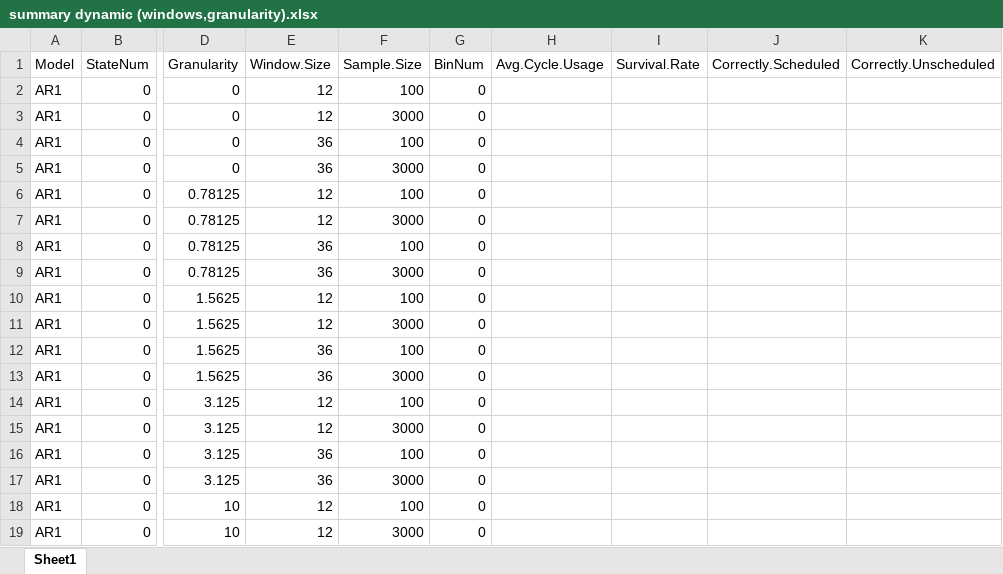
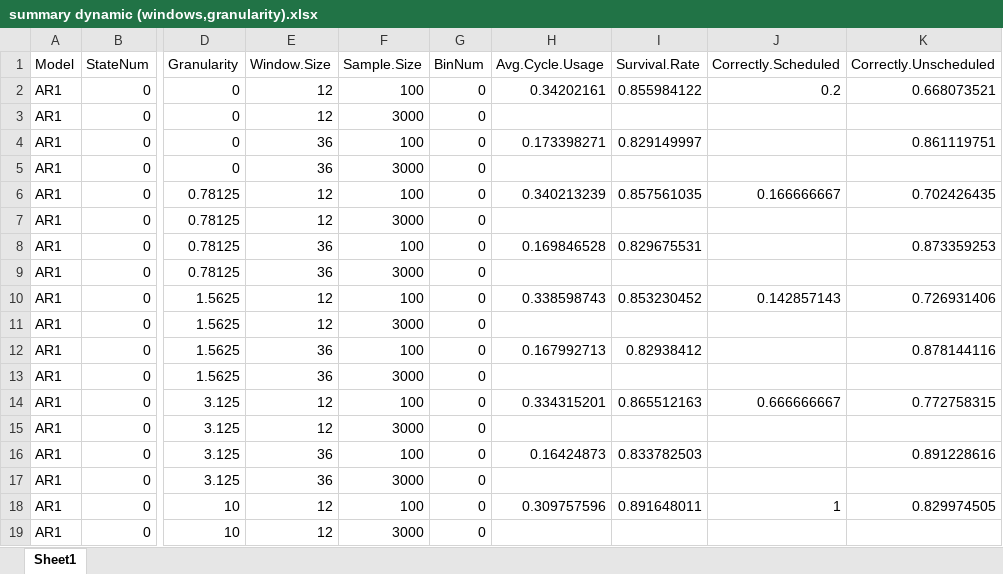
Before and after one commit to carlonlv/SSD-Benchmark-Analysis, an Excel workbook: ForegroundJobScheduler/results/Nonoverlapping windows/summary dynamic (windows,granularity).xlsx, sheet Sheet1, drawn as a sheet; only a part is shown, gaps mark what is left out; values as stored, in another font and other column widths than the file's, no borders; the diff covers the shown part only; the diff names each change by its address in the sheet, - before the commit and + after, or states it on an @@ line.

```diff
--- a/ForegroundJobScheduler/results/Nonoverlapping windows/summary dynamic (windows,granularity).xlsx (sheet Sheet1)
+++ b/ForegroundJobScheduler/results/Nonoverlapping windows/summary dynamic (windows,granularity).xlsx (sheet Sheet1)
-H2 (Avg.Cycle.Usage): (empty)
+H2 (Avg.Cycle.Usage): 0.34202161
-I2 (Survival.Rate): (empty)
+I2 (Survival.Rate): 0.855984122
-J2 (Correctly.Scheduled): (empty)
+J2 (Correctly.Scheduled): 0.2
-K2 (Correctly.Unscheduled): (empty)
+K2 (Correctly.Unscheduled): 0.668073521
-H4 (Avg.Cycle.Usage): (empty)
+H4 (Avg.Cycle.Usage): 0.173398271
-I4 (Survival.Rate): (empty)
+I4 (Survival.Rate): 0.829149997
-K4 (Correctly.Unscheduled): (empty)
+K4 (Correctly.Unscheduled): 0.861119751
-H6 (Avg.Cycle.Usage): (empty)
+H6 (Avg.Cycle.Usage): 0.340213239
-I6 (Survival.Rate): (empty)
+I6 (Survival.Rate): 0.857561035
-J6 (Correctly.Scheduled): (empty)
+J6 (Correctly.Scheduled): 0.166666667
-K6 (Correctly.Unscheduled): (empty)
+K6 (Correctly.Unscheduled): 0.702426435
-H8 (Avg.Cycle.Usage): (empty)
+H8 (Avg.Cycle.Usage): 0.169846528
-I8 (Survival.Rate): (empty)
+I8 (Survival.Rate): 0.829675531
-K8 (Correctly.Unscheduled): (empty)
+K8 (Correctly.Unscheduled): 0.873359253
-H10 (Avg.Cycle.Usage): (empty)
+H10 (Avg.Cycle.Usage): 0.338598743
-I10 (Survival.Rate): (empty)
+I10 (Survival.Rate): 0.853230452
-J10 (Correctly.Scheduled): (empty)
+J10 (Correctly.Scheduled): 0.142857143
-K10 (Correctly.Unscheduled): (empty)
+K10 (Correctly.Unscheduled): 0.726931406
-H12 (Avg.Cycle.Usage): (empty)
+H12 (Avg.Cycle.Usage): 0.167992713
-I12 (Survival.Rate): (empty)
+I12 (Survival.Rate): 0.82938412
-K12 (Correctly.Unscheduled): (empty)
+K12 (Correctly.Unscheduled): 0.878144116
-H14 (Avg.Cycle.Usage): (empty)
+H14 (Avg.Cycle.Usage): 0.334315201
-I14 (Survival.Rate): (empty)
+I14 (Survival.Rate): 0.865512163
-J14 (Correctly.Scheduled): (empty)
+J14 (Correctly.Scheduled): 0.666666667
-K14 (Correctly.Unscheduled): (empty)
+K14 (Correctly.Unscheduled): 0.772758315
-H16 (Avg.Cycle.Usage): (empty)
+H16 (Avg.Cycle.Usage): 0.16424873
-I16 (Survival.Rate): (empty)
+I16 (Survival.Rate): 0.833782503
-K16 (Correctly.Unscheduled): (empty)
+K16 (Correctly.Unscheduled): 0.891228616
-H18 (Avg.Cycle.Usage): (empty)
+H18 (Avg.Cycle.Usage): 0.309757596
-I18 (Survival.Rate): (empty)
+I18 (Survival.Rate): 0.891648011
-J18 (Correctly.Scheduled): (empty)
+J18 (Correctly.Scheduled): 1
-K18 (Correctly.Unscheduled): (empty)
+K18 (Correctly.Unscheduled): 0.829974505
```
Also changed, not shown: 303 edited cells elsewhere in this sheet, 56 other files.
